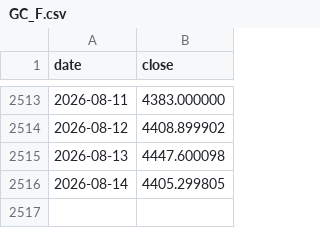
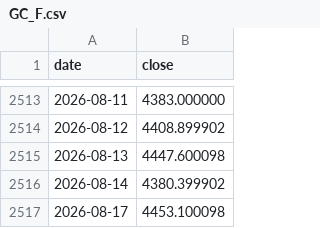
Before and after one commit to Behappybehealth/sp500-nasdaq100-gold-dca, a CSV file: data/market_history/GC_F.csv, drawn as a sheet; only a part is shown, gaps mark what is left out.

```diff
--- a/data/market_history/GC_F.csv
+++ b/data/market_history/GC_F.csv
@@ -2515,2 +2515,3 @@ date,close
 2026-08-13,4447.600098
-2026-08-14,4405.299805
+2026-08-14,4380.399902
+2026-08-17,4453.100098
```
Also changed, not shown: data/market_history/QQQ.csv, data/market_history/SPY.csv, 5 other files.
